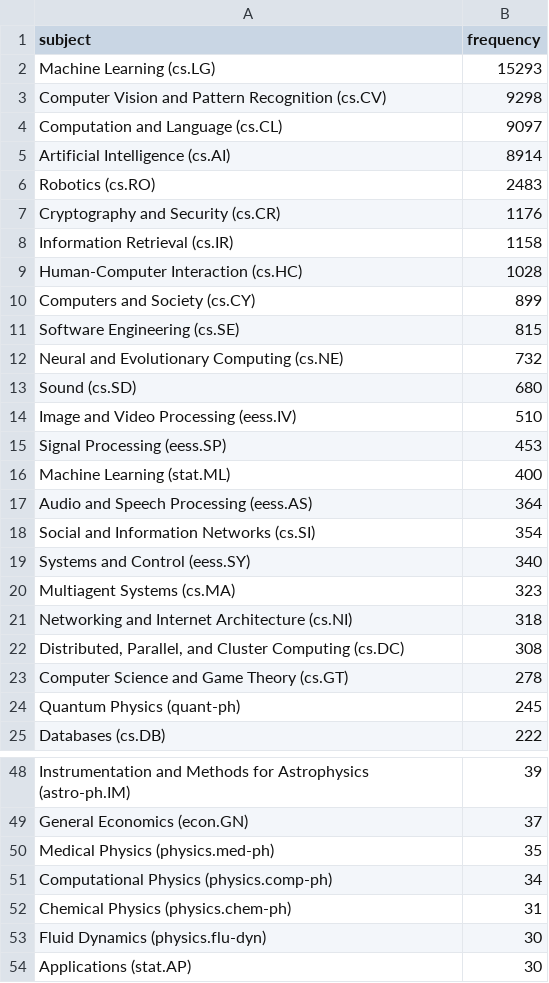
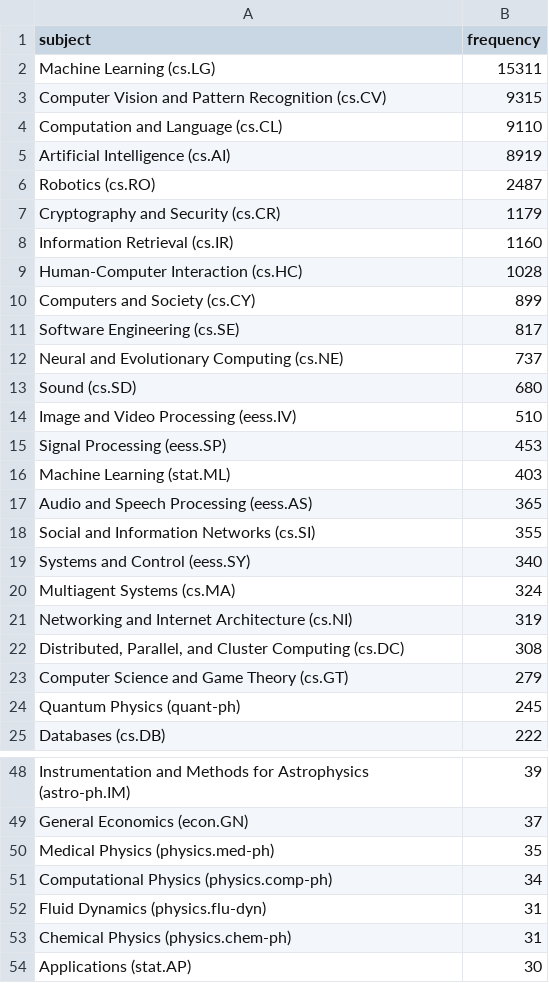
Before and after one commit to ThomasKranz/arxiv_ETL, a CSV file: data/subject_ai.csv, drawn as a sheet; only a part is shown, gaps mark what is left out; the diff covers the shown part only.

Commit message:
data updated

```diff
--- a/data/subject_ai.csv
+++ b/data/subject_ai.csv
@@ -1,13 +1,13 @@
 subject,frequency
-Machine Learning (cs.LG),15293
-Computer Vision and Pattern Recognition (cs.CV),9298
-Computation and Language (cs.CL),9097
-Artificial Intelligence (cs.AI),8914
-Robotics (cs.RO),2483
-Cryptography and Security (cs.CR),1176
-Information Retrieval (cs.IR),1158
+Machine Learning (cs.LG),15311
+Computer Vision and Pattern Recognition (cs.CV),9315
+Computation and Language (cs.CL),9110
+Artificial Intelligence (cs.AI),8919
+Robotics (cs.RO),2487
+Cryptography and Security (cs.CR),1179
+Information Retrieval (cs.IR),1160
 Human-Computer Interaction (cs.HC),1028
 Computers and Society (cs.CY),899
-Software Engineering (cs.SE),815
-Neural and Evolutionary Computing (cs.NE),732
+Software Engineering (cs.SE),817
+Neural and Evolutionary Computing (cs.NE),737
 Sound (cs.SD),680
@@ -15,10 +15,10 @@ Image and Video Processing (eess.IV),510
 Signal Processing (eess.SP),453
-Machine Learning (stat.ML),400
-Audio and Speech Processing (eess.AS),364
-Social and Information Networks (cs.SI),354
+Machine Learning (stat.ML),403
+Audio and Speech Processing (eess.AS),365
+Social and Information Networks (cs.SI),355
 Systems and Control (eess.SY),340
-Multiagent Systems (cs.MA),323
-Networking and Internet Architecture (cs.NI),318
+Multiagent Systems (cs.MA),324
+Networking and Internet Architecture (cs.NI),319
 "Distributed, Parallel, and Cluster Computing (cs.DC)",308
-Computer Science and Game Theory (cs.GT),278
+Computer Science and Game Theory (cs.GT),279
 Quantum Physics (quant-ph),245
@@ -51,4 +51,4 @@ Medical Physics (physics.med-ph),35
 Computational Physics (physics.comp-ph),34
+Fluid Dynamics (physics.flu-dyn),31
 Chemical Physics (physics.chem-ph),31
-Fluid Dynamics (physics.flu-dyn),30
 Applications (stat.AP),30
```
Also changed, not shown: 1 added row, 1 removed row and 3 moved rows elsewhere in this file, 2 other files.
